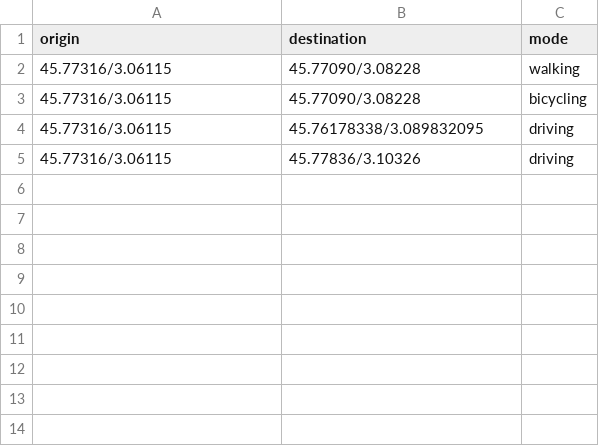
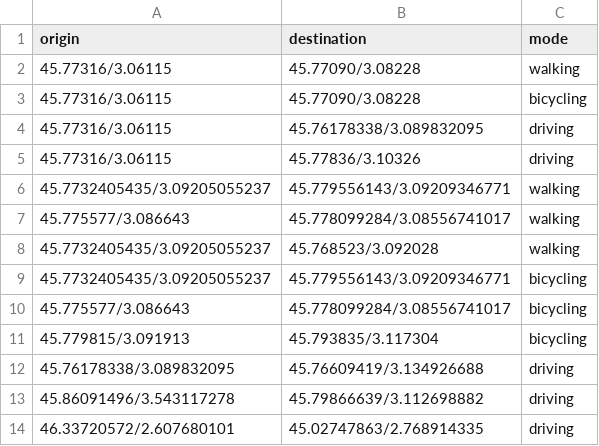
Before and after one commit to VincentCATILLON/router-compare, a CSV file: test_cases/auvergne.csv, drawn as a sheet.

Commit message:
add a few more test cases

```diff
--- a/test_cases/auvergne.csv
+++ b/test_cases/auvergne.csv
@@ -5 +5,10 @@ origin;destination;mode
 45.77316/3.06115;45.77836/3.10326;driving
+45.7732405435/3.09205055237;45.779556143/3.09209346771;walking
+45.775577/3.086643;45.778099284/3.08556741017;walking
+45.7732405435/3.09205055237;45.768523/3.092028;walking
+45.7732405435/3.09205055237;45.779556143/3.09209346771;bicycling
+45.775577/3.086643;45.778099284/3.08556741017;bicycling
+45.779815/3.091913;45.793835/3.117304;bicycling
+45.76178338/3.089832095;45.76609419/3.134926688;driving
+45.86091496/3.543117278;45.79866639/3.112698882;driving
+46.33720572/2.607680101;45.02747863/2.768914335;driving
```
